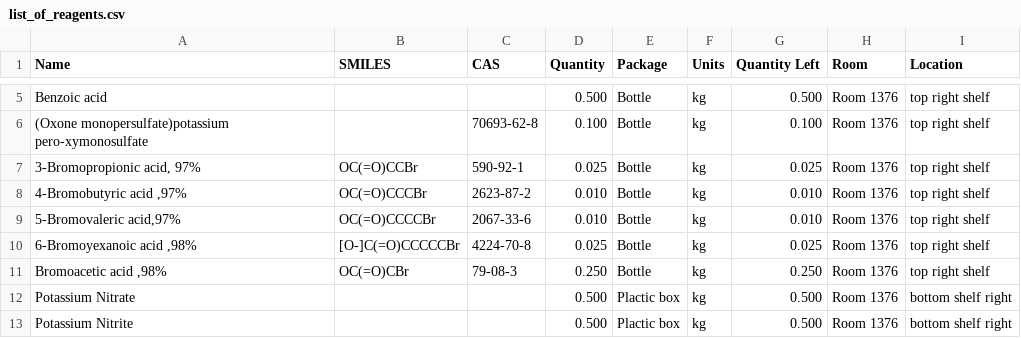
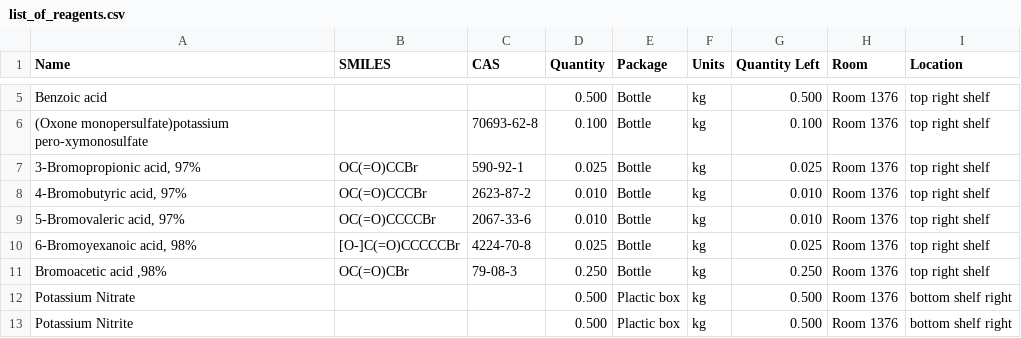
Before and after one commit to Quantori-Academy/mayfly-requirements, a CSV file: data/list_of_reagents.csv, drawn as a sheet; only a part is shown, gaps mark what is left out.

Commit message:
Some data cleanup

```diff
--- a/data/list_of_reagents.csv
+++ b/data/list_of_reagents.csv
@@ -7,5 +7,5 @@ Benzoic acid;;;0.500;Bottle;kg;0.500;Room 1376;top right shelf;;;;;;;;;;;;;;;;;;
 3-Bromopropionic acid, 97%;OC(=O)CCBr;590-92-1;0.025;Bottle;kg;0.025;Room 1376;top right shelf;;;;;;;;;;;;;;;;;;;;
-4-Bromobutyric acid ,97%;OC(=O)CCCBr;2623-87-2;0.010;Bottle;kg;0.010;Room 1376;top right shelf;;;;;;;;;;;;;;;;;;;;
-5-Bromovaleric acid,97%;OC(=O)CCCCBr;2067-33-6;0.010;Bottle;kg;0.010;Room 1376;top right shelf;;;;;;;;;;;;;;;;;;;;
-6-Bromoyexanoic acid   ,98%;[O-]C(=O)CCCCCBr;4224-70-8;0.025;Bottle;kg;0.025;Room 1376;top right shelf;;;;;;;;;;;;;;;;;;;;
+4-Bromobutyric acid, 97%;OC(=O)CCCBr;2623-87-2;0.010;Bottle;kg;0.010;Room 1376;top right shelf;;;;;;;;;;;;;;;;;;;;
+5-Bromovaleric acid, 97%;OC(=O)CCCCBr;2067-33-6;0.010;Bottle;kg;0.010;Room 1376;top right shelf;;;;;;;;;;;;;;;;;;;;
+6-Bromoyexanoic acid, 98%;[O-]C(=O)CCCCCBr;4224-70-8;0.025;Bottle;kg;0.025;Room 1376;top right shelf;;;;;;;;;;;;;;;;;;;;
 Bromoacetic acid ,98%;OC(=O)CBr;79-08-3;0.250;Bottle;kg;0.250;Room 1376;top right shelf;;;;;;;;;;;;;;;;;;;;
```
